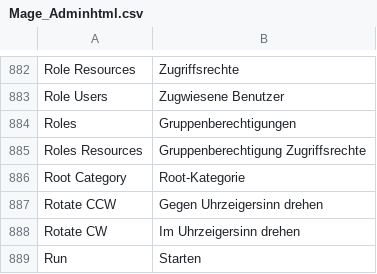
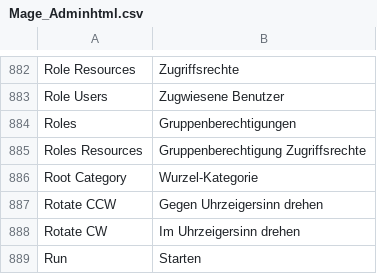
Before and after one commit to MaWoScha/German_LocalePack_de_DE, a CSV file: app/locale/de_DE/Mage_Adminhtml.csv, drawn as a sheet; only a part is shown, gaps mark what is left out.

Commit message:
Version 0.4.5.7.8, fixed: Root Category -> Wurzelkategorie, Stammkategorie

```diff
--- a/app/locale/de_DE/Mage_Adminhtml.csv
+++ b/app/locale/de_DE/Mage_Adminhtml.csv
@@ -885,3 +885,3 @@
 "Roles Resources","Gruppenberechtigung Zugriffsrechte"
-"Root Category","Root-Kategorie"
+"Root Category","Wurzel-Kategorie"
 "Rotate CCW","Gegen Uhrzeigersinn drehen"
```
Also changed, not shown: app/locale/de_DE/Mage_Catalog.csv, app/locale/de_DE/Mage_Cms.csv, 1 other file.
